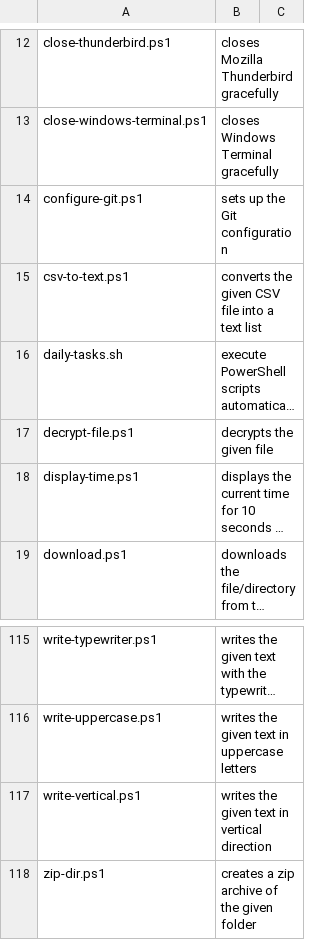
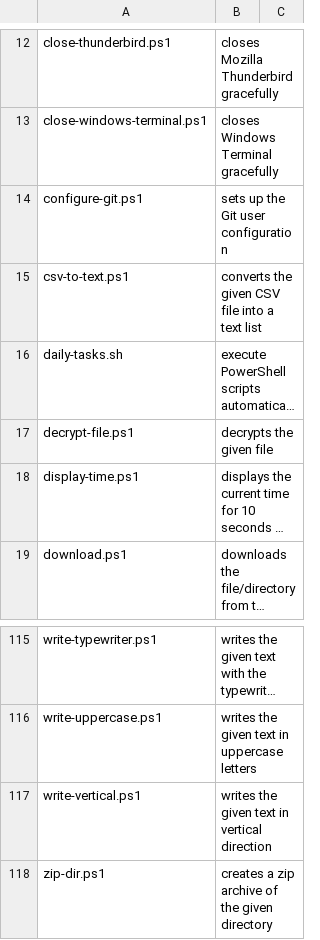
Before and after one commit to fleschutz/PowerShell, a CSV file: Data/scripts.csv, drawn as a sheet; only a part is shown, gaps mark what is left out; long unchanged cells end in ….

Commit message:
Improved the scripts

```diff
--- a/Data/scripts.csv
+++ b/Data/scripts.csv
@@ -13,3 +13,3 @@ close-thunderbird.ps1, closes Mozilla Thunderbird gracefully
 close-windows-terminal.ps1, closes Windows Terminal gracefully
-configure-git.ps1, sets up the Git configuration
+configure-git.ps1, sets up the Git user configuration
 csv-to-text.ps1, converts the given CSV file into a text list
@@ -117,2 +117,2 @@ write-uppercase.ps1, writes the given text in uppercase letters
 write-vertical.ps1, writes the given text in vertical direction
-zip-dir.ps1, creates a zip archive of the given folder
+zip-dir.ps1, creates a zip archive of the given directory
```
Also changed, not shown: 3 other files.
